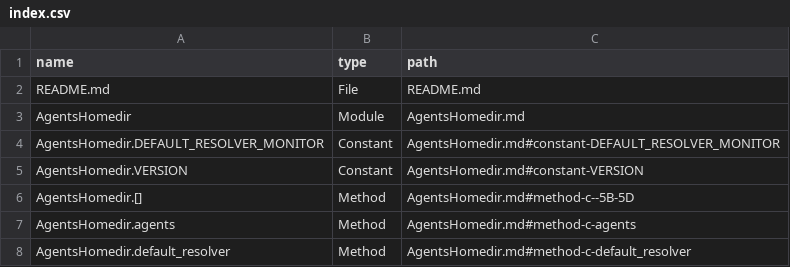
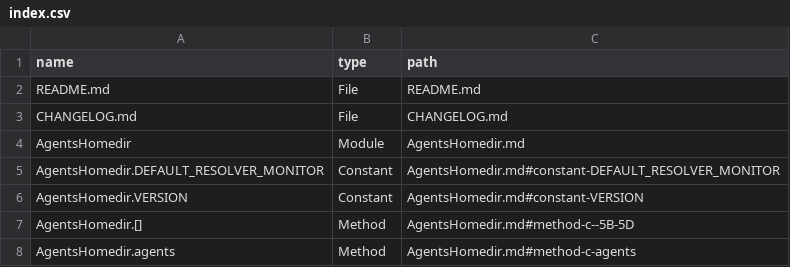
Before and after one commit to lucianghinda/agent_homedir, a CSV file: doc/index.csv, drawn as a sheet; only a part is shown; the shorter side is filled out with more unchanged rows.

Commit message:
Prepare a trustworthy 0.2.0 release
The release automation and LLM-facing documentation now have a documented public version, and consumers receive the changelog alongside the generated API references.

Constraint: The changelog and linked documentation must ship in the built gem.

Rejected: Keep the changelog repository-only | installed gem consumers would lose the release context.

Confidence: high

Scope-risk: narrow

Reversibility: clean before publication

Directive: Tag and publish this commit as v0.2.0; bump the version before later release work.

Tested: Ruby 4.0.1 bin/prepare_release; 91 runs, 1864 assertions, 0 failures; built and inspected agents_homedir-0.2.0.gem.

Not-tested: RubyGems publication.

```diff
--- a/doc/index.csv
+++ b/doc/index.csv
@@ -2,2 +2,3 @@ name,type,path
 README.md,File,README.md
+CHANGELOG.md,File,CHANGELOG.md
 AgentsHomedir,Module,AgentsHomedir.md
```
Also changed, not shown: 6 other files.
